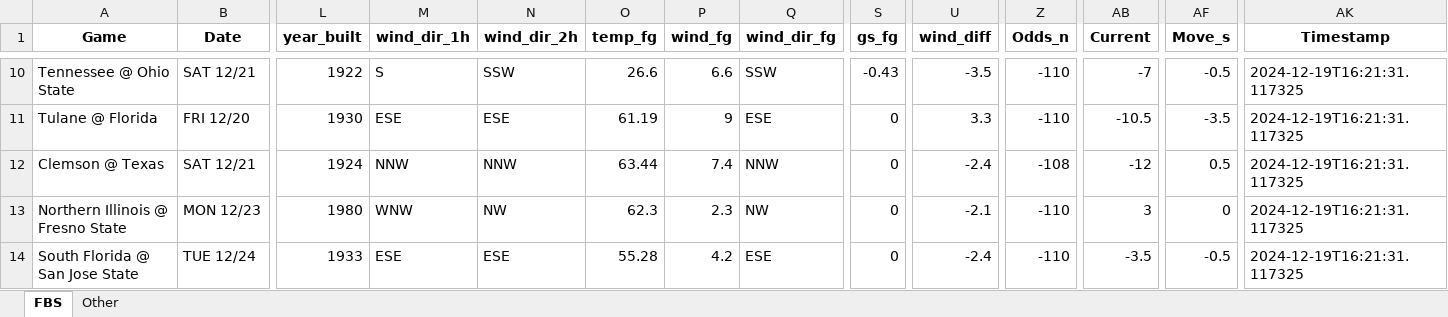
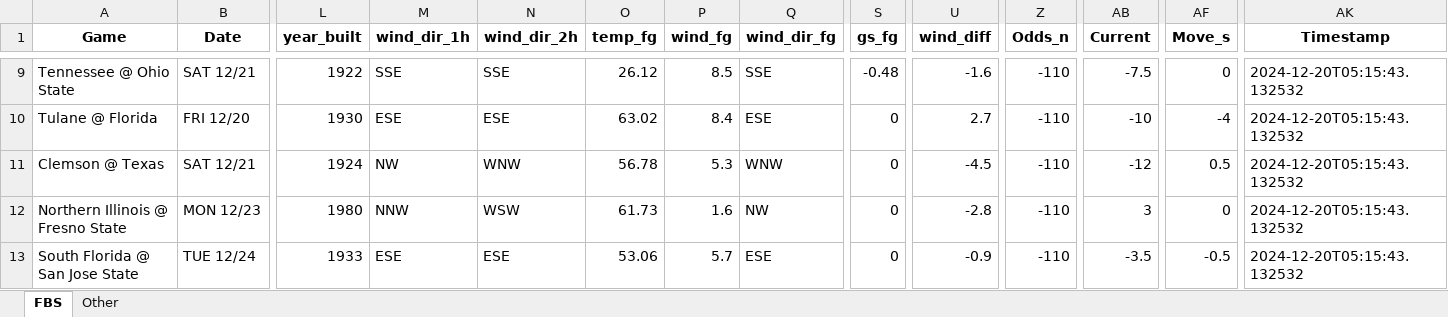
Before and after one commit to mslade50/football_weather, an Excel workbook: cfb_weather.xlsx, sheet FBS, drawn as a sheet; only a part is shown, gaps mark what is left out; values as stored, in another font and other column widths than the file's, no borders; addresses are those after the commit; the diff covers the shown part only; the diff names each change by its address in the sheet, - before the commit and + after, or states it on an @@ line.

Commit message:
Update cfb_weather.xlsx with Timestamp 2024-12-20T05:15:43.132532

```diff
--- a/cfb_weather.xlsx (sheet FBS)
+++ b/cfb_weather.xlsx (sheet FBS)
-M9 (wind_dir_1h): S
+M9 (wind_dir_1h): SSE
-N9 (wind_dir_2h): SSW
+N9 (wind_dir_2h): SSE
-O9 (temp_fg): 26.6
+O9 (temp_fg): 26.12
-P9 (wind_fg): 6.6
+P9 (wind_fg): 8.5
-Q9 (wind_dir_fg): SSW
+Q9 (wind_dir_fg): SSE
-S9 (gs_fg): -0.43
+S9 (gs_fg): -0.48
-U9 (wind_diff): -3.5
+U9 (wind_diff): -1.6
-AB9 (Current): -7
+AB9 (Current): -7.5
-AF9 (Move_s): -0.5
+AF9 (Move_s): 0
-AK9:AK13 (Timestamp): 2024-12-19T16:21:31.117325
+AK9:AK13 (Timestamp): 2024-12-20T05:15:43.132532
-O10 (temp_fg): 61.19
+O10 (temp_fg): 63.02
-P10 (wind_fg): 9
+P10 (wind_fg): 8.4
-U10 (wind_diff): 3.3
+U10 (wind_diff): 2.7
-AB10 (Current): -10.5
+AB10 (Current): -10
-AF10 (Move_s): -3.5
+AF10 (Move_s): -4
-M11 (wind_dir_1h): NNW
+M11 (wind_dir_1h): NW
-N11 (wind_dir_2h): NNW
+N11 (wind_dir_2h): WNW
-O11 (temp_fg): 63.44
+O11 (temp_fg): 56.78
-P11 (wind_fg): 7.4
+P11 (wind_fg): 5.3
-Q11 (wind_dir_fg): NNW
+Q11 (wind_dir_fg): WNW
-U11 (wind_diff): -2.4
+U11 (wind_diff): -4.5
-Z11 (Odds_n): -108
+Z11 (Odds_n): -110
-M12 (wind_dir_1h): WNW
+M12 (wind_dir_1h): NNW
-N12 (wind_dir_2h): NW
+N12 (wind_dir_2h): WSW
-O12 (temp_fg): 62.3
+O12 (temp_fg): 61.73
-P12 (wind_fg): 2.3
+P12 (wind_fg): 1.6
-U12 (wind_diff): -2.1
+U12 (wind_diff): -2.8
-O13 (temp_fg): 55.28
+O13 (temp_fg): 53.06
-P13 (wind_fg): 4.2
+P13 (wind_fg): 5.7
-U13 (wind_diff): -2.4
+U13 (wind_diff): -0.9
```
Also changed, not shown: 7 added rows, 8 removed rows and 84 edited cells elsewhere in this sheet, sheet Other.
